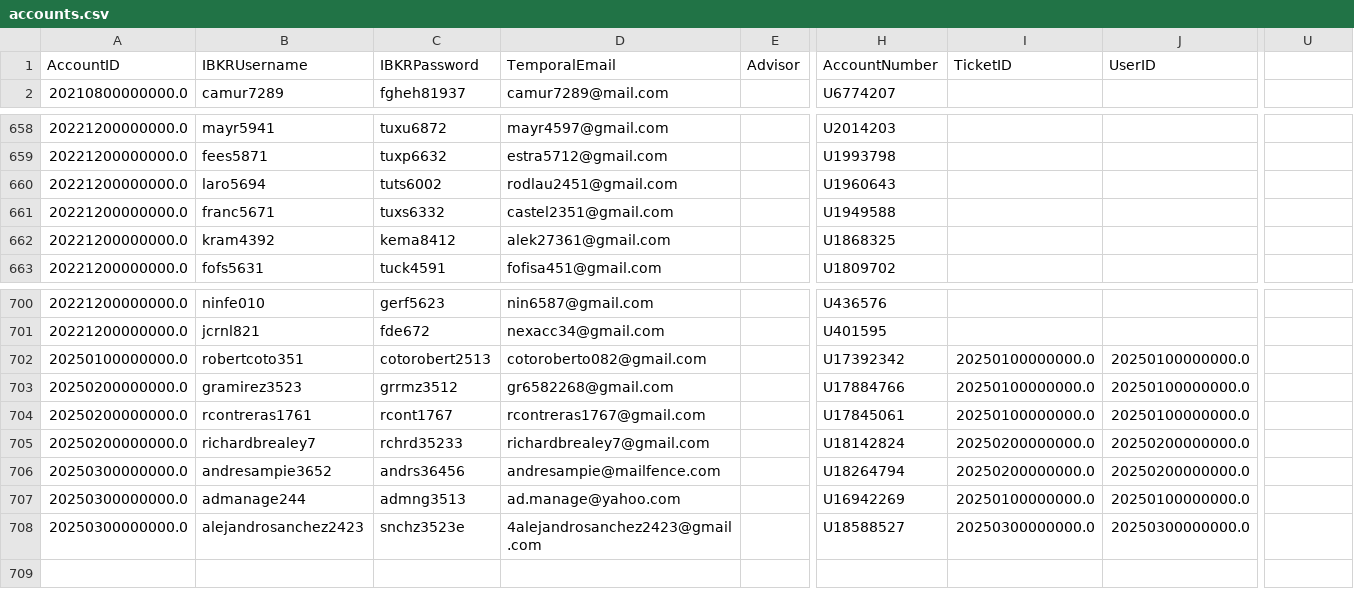
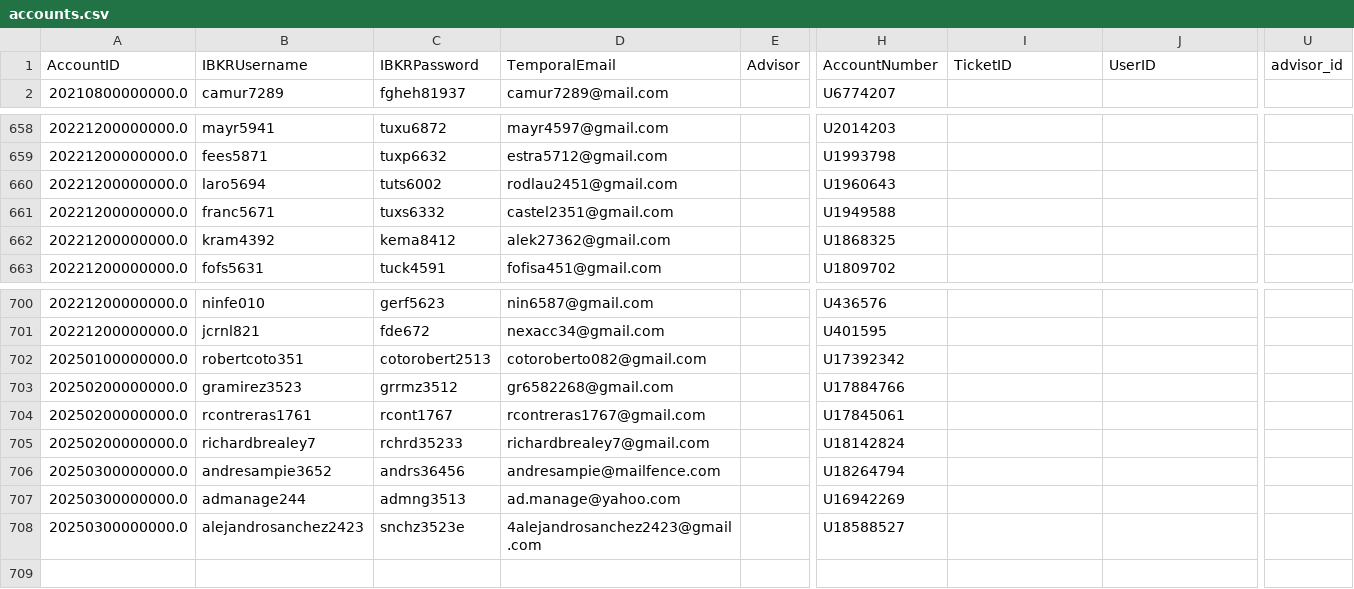
Before and after one commit to agmtrader/agm-api, a CSV file: dev/migration/outputs/accounts.csv, drawn as a sheet; only a part is shown, gaps mark what is left out; the diff names each change by its address in the sheet, - before the commit and + after, or states it on an @@ line.

```diff
--- a/dev/migration/outputs/accounts.csv
+++ b/dev/migration/outputs/accounts.csv
-U1: (empty)
+U1: advisor_id
-D662: alek27361@gmail.com
+D662: alek27362@gmail.com
-I702:I704: 20250100000000.0
+I702:I704: (empty)
-J702:J704: 20250100000000.0
+J702:J704: (empty)
-I705:I706: 20250200000000.0
+I705:I706: (empty)
-J705:J706: 20250200000000.0
+J705:J706: (empty)
-I707: 20250100000000.0
+I707: (empty)
-J707: 20250100000000.0
+J707: (empty)
-I708: 20250300000000.0
+I708: (empty)
-J708: 20250300000000.0
+J708: (empty)
```
Also changed, not shown: dev/migration/outputs/all.csv, dev/migration/sources/accounts.csv, 11 other files.
